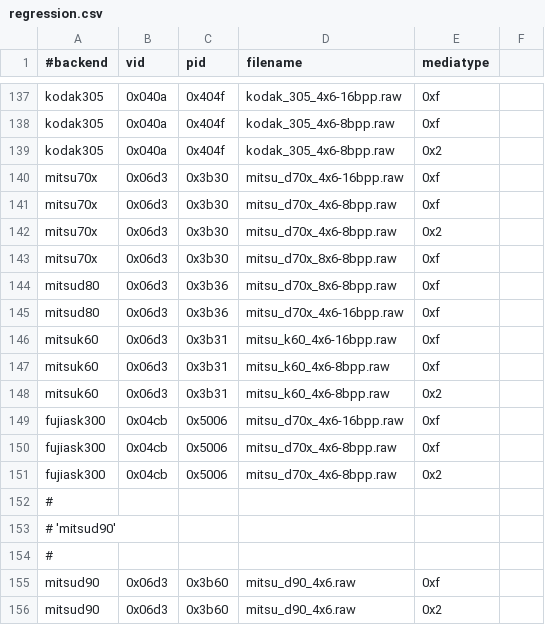
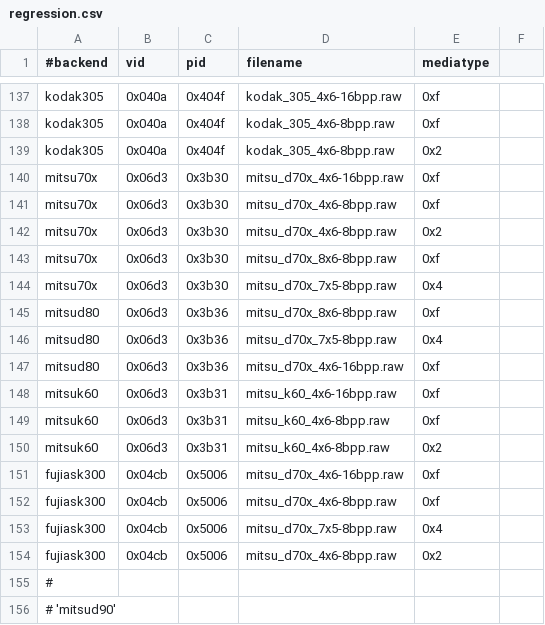
Before and after one commit to Performed/selphy_print, a CSV file: regression.csv, drawn as a sheet; only a part is shown, gaps mark what is left out; the shorter side is filled out with more unchanged rows.

Commit message:
mitsu70x:  Add 5x7" test job for the D70/D707/D80/ASK300

```diff
--- a/regression.csv
+++ b/regression.csv
@@ -143,3 +143,5 @@ mitsu70x,0x06d3,0x3b30,mitsu_d70x_4x6-8bpp.raw,0x2
 mitsu70x,0x06d3,0x3b30,mitsu_d70x_8x6-8bpp.raw,0xf
+mitsu70x,0x06d3,0x3b30,mitsu_d70x_7x5-8bpp.raw,0x4
 mitsud80,0x06d3,0x3b36,mitsu_d70x_8x6-8bpp.raw,0xf
+mitsud80,0x06d3,0x3b36,mitsu_d70x_7x5-8bpp.raw,0x4
 mitsud80,0x06d3,0x3b36,mitsu_d70x_4x6-16bpp.raw,0xf
@@ -150,2 +152,3 @@ fujiask300,0x04cb,0x5006,mitsu_d70x_4x6-16bpp.raw,0xf
 fujiask300,0x04cb,0x5006,mitsu_d70x_4x6-8bpp.raw,0xf
+fujiask300,0x04cb,0x5006,mitsu_d70x_7x5-8bpp.raw,0x4
 fujiask300,0x04cb,0x5006,mitsu_d70x_4x6-8bpp.raw,0x2
```
Also changed, not shown: 1 other file.
